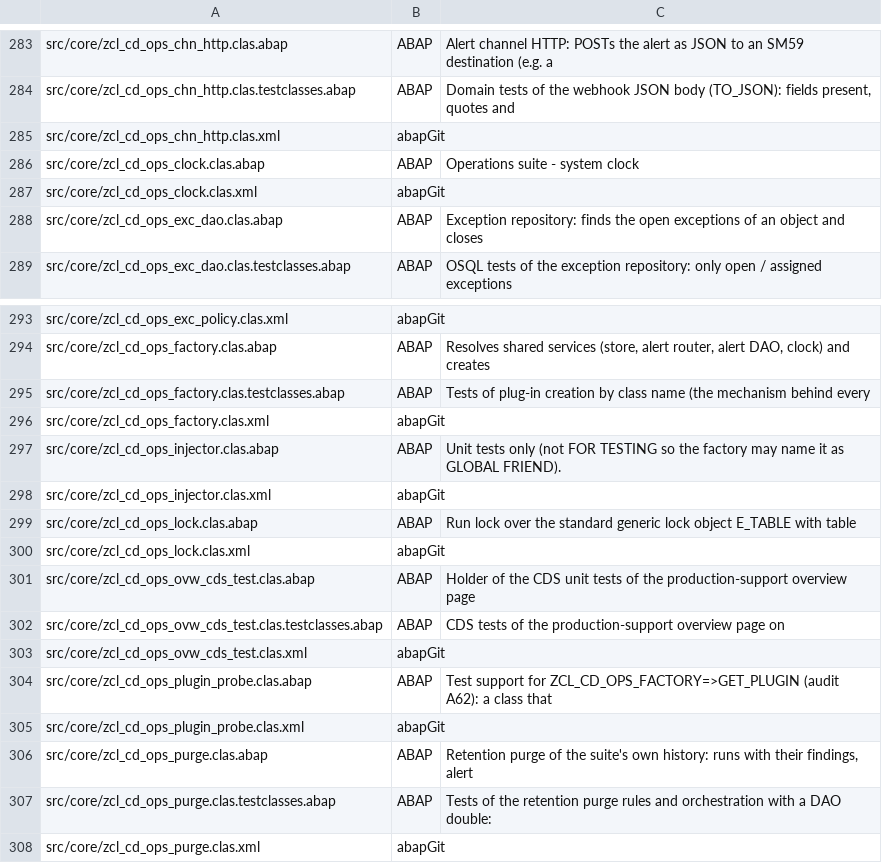
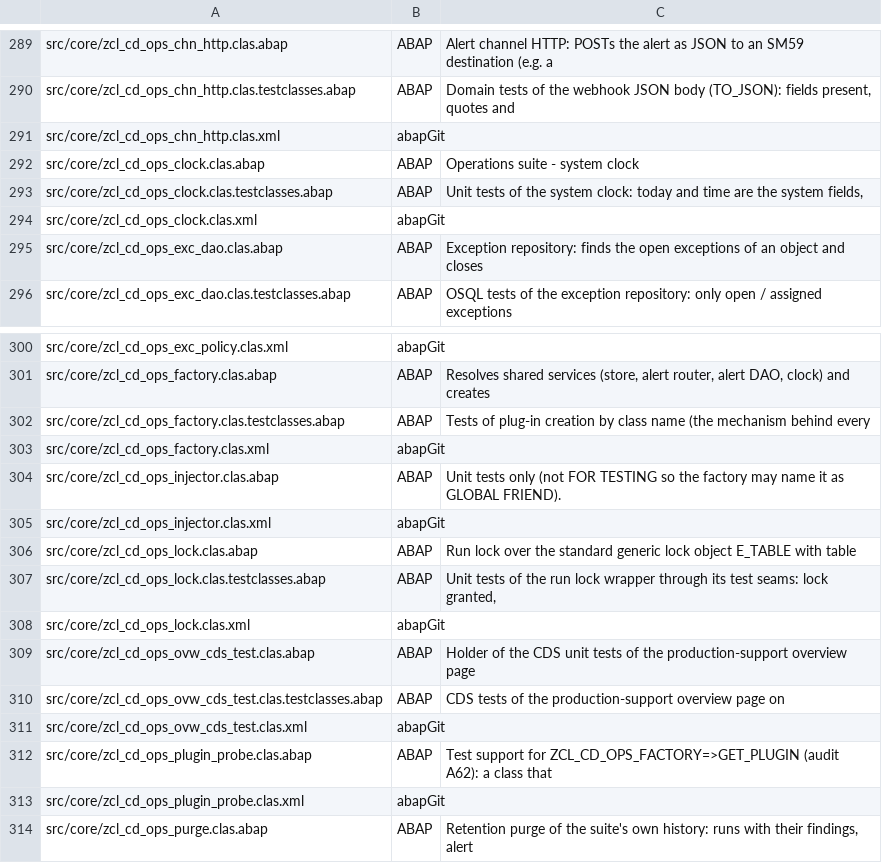
Before and after one commit to jaideep247/bai, a CSV file: ops-suite/docs/Changed_Artifacts.csv, drawn as a sheet; only a part is shown, gaps mark what is left out; the shorter side is filled out with more unchanged rows; the diff covers the shown part only; the diff names each change by its address in the sheet, - before the commit and + after, or states it on an @@ line.

```diff
--- a/ops-suite/docs/Changed_Artifacts.csv
+++ b/ops-suite/docs/Changed_Artifacts.csv
+row 293: src/core/zcl_cd_ops_clock.clas.testclasses.abap | ABAP | Unit tests of the system clock: today and time are the system fields,
+row 307: src/core/zcl_cd_ops_lock.clas.testclasses.abap | ABAP | Unit tests of the run lock wrapper through its test seams: lock granted,
```
Also changed, not shown: 6 added rows, 4 removed rows and 1 edited cell elsewhere in this file, ops-suite/docs/Coverage_Run_Register.csv, 23 other files.
